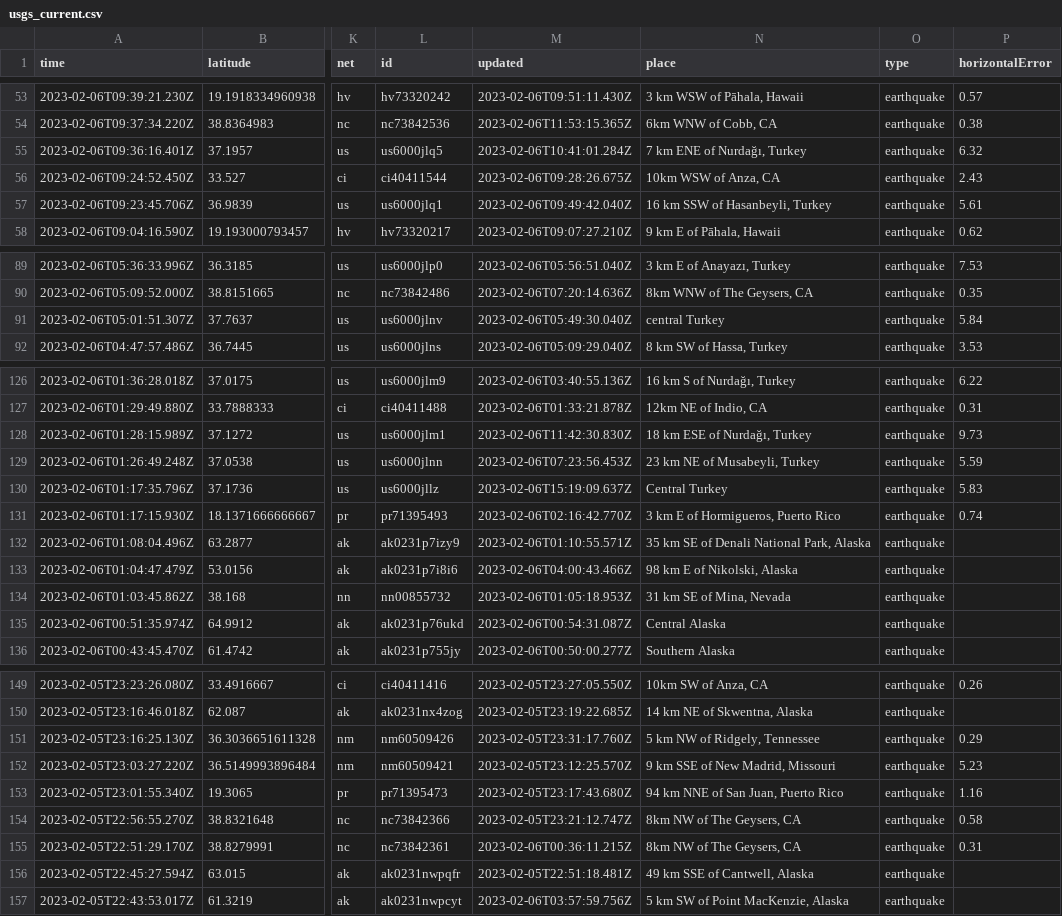
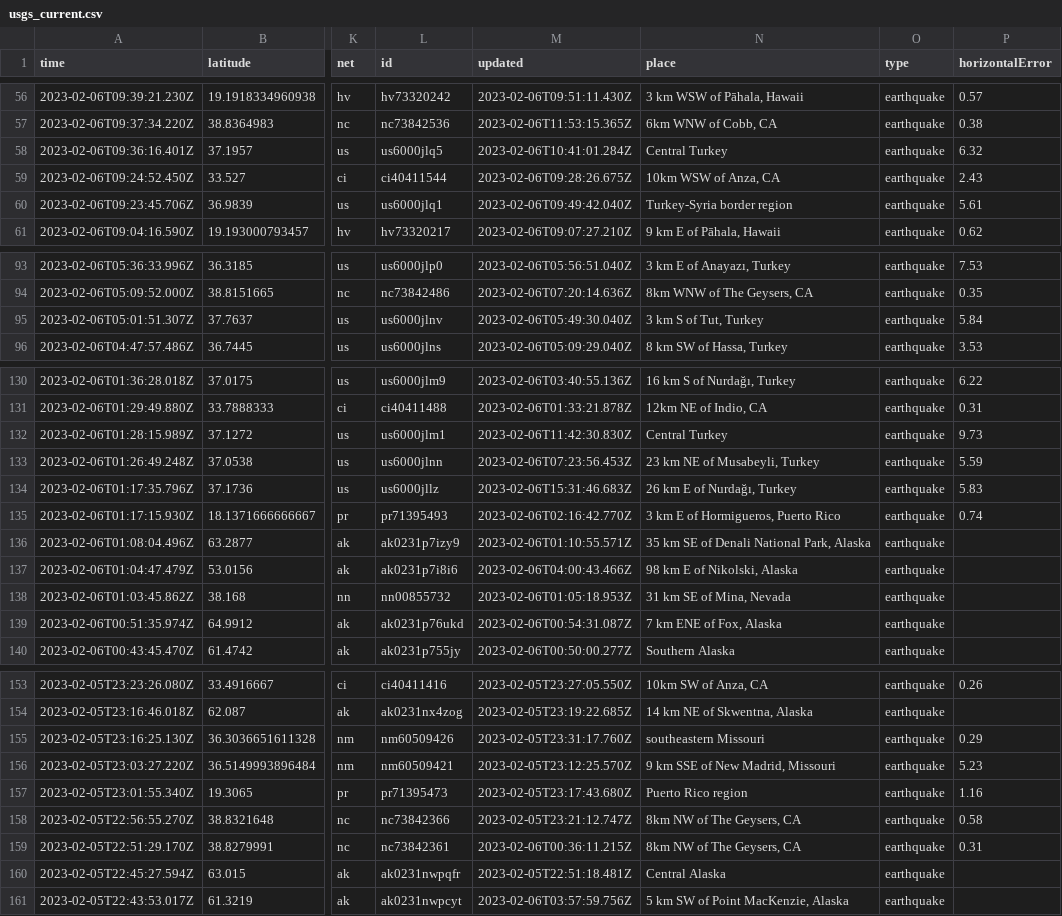
Before and after one commit to mattrehbein/nicar22-github-actions, a CSV file: usgs_current.csv, drawn as a sheet; only a part is shown, gaps mark what is left out; addresses are those after the commit; the diff covers the shown part only; the diff names each change by its address in the sheet, - before the commit and + after, or states it on an @@ line.

```diff
--- a/usgs_current.csv
+++ b/usgs_current.csv
-N58 (place): 7 km ENE of Nurdağı, Turkey
+N58 (place): Central Turkey
-N60 (place): 16 km SSW of Hasanbeyli, Turkey
+N60 (place): Turkey-Syria border region
-N95 (place): central Turkey
+N95 (place): 3 km S of Tut, Turkey
-N132 (place): 18 km ESE of Nurdağı, Turkey
+N132 (place): Central Turkey
-M134 (updated): 2023-02-06T15:19:09.637Z
+M134 (updated): 2023-02-06T15:31:46.683Z
-N134 (place): Central Turkey
+N134 (place): 26 km E of Nurdağı, Turkey
-N139 (place): Central Alaska
+N139 (place): 7 km ENE of Fox, Alaska
-N155 (place): 5 km NW of Ridgely, Tennessee
+N155 (place): southeastern Missouri
-N157 (place): 94 km NNE of San Juan, Puerto Rico
+N157 (place): Puerto Rico region
-N160 (place): 49 km SSE of Cantwell, Alaska
+N160 (place): Central Alaska
```
Also changed, not shown: 4 added rows, 2 removed rows and 23 edited cells elsewhere in this file.
